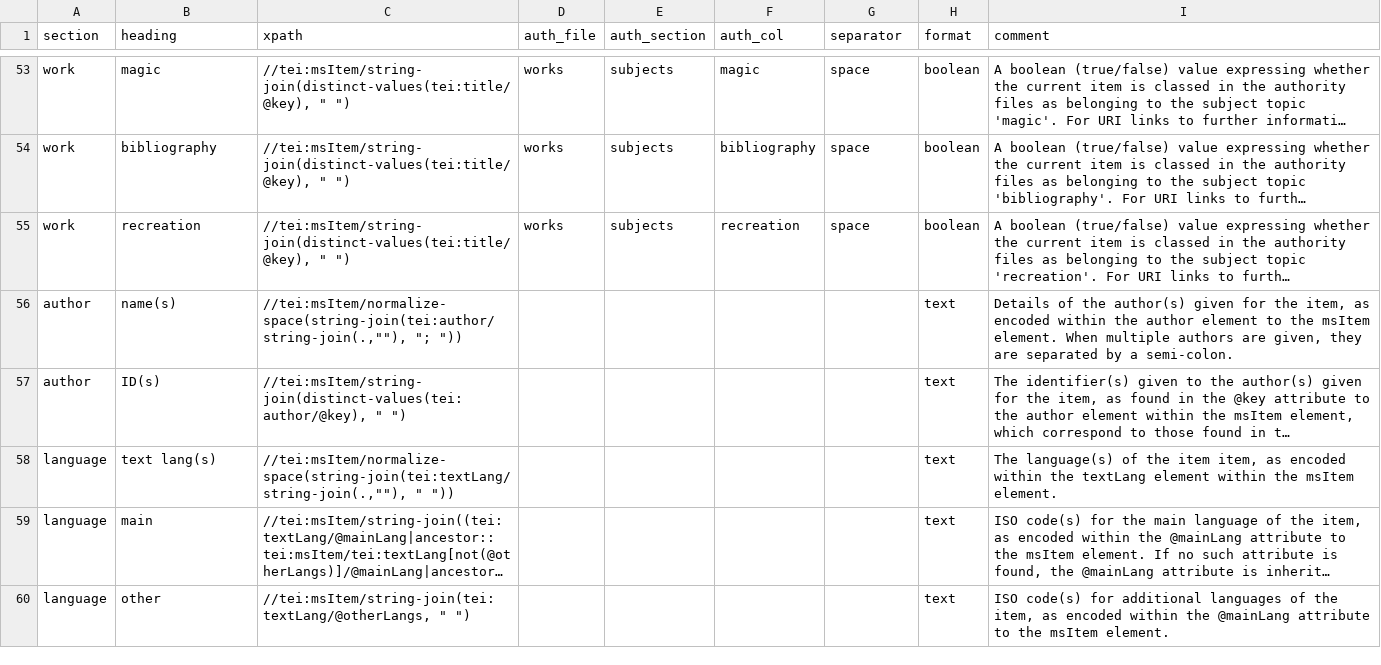
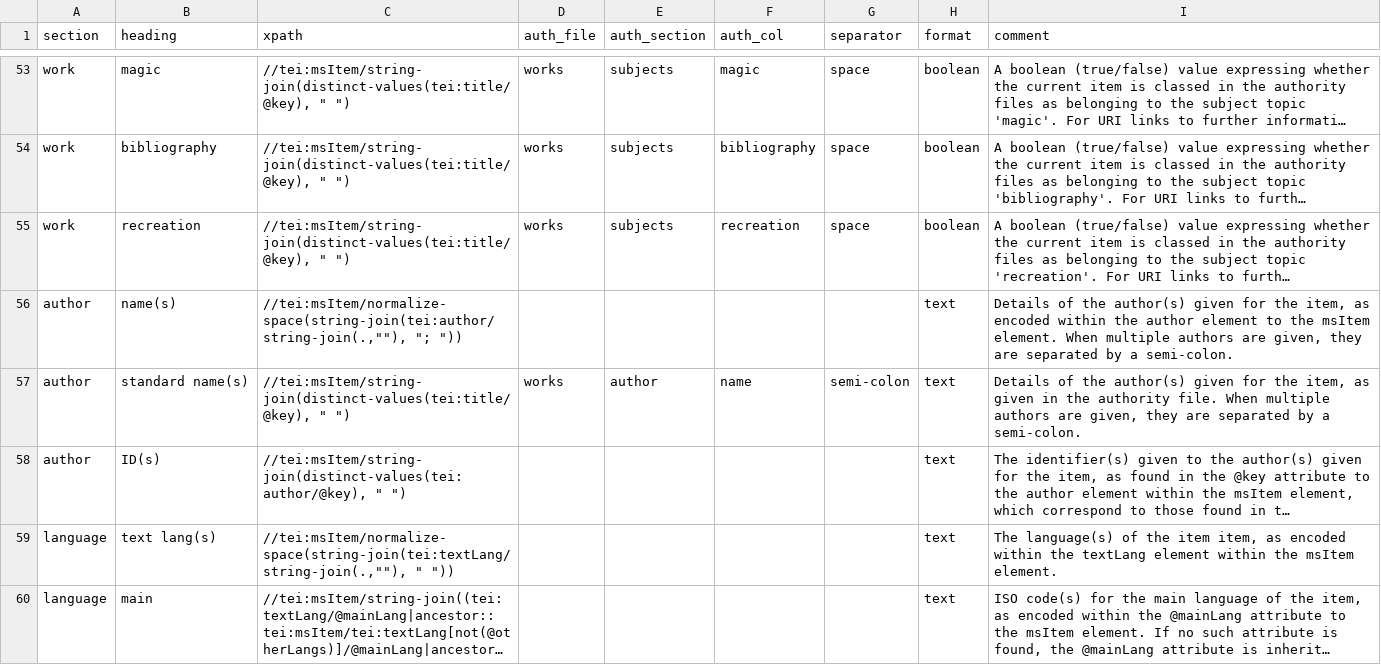
Before and after one commit to dowsmiller-test-env/enabling-digital-research, a CSV file: tabular_data/config/collection/contents.csv, drawn as a sheet; only a part is shown, gaps mark what is left out; the shorter side is filled out with more unchanged rows; long unchanged cells end in …; the diff names each change by its address in the sheet, - before the commit and + after, or states it on an @@ line.

Commit message:
Updates to configs
– Fixed XPath for max/min text block height in overview_simple
– Added column for author standard name in contents

```diff
--- a/tabular_data/config/collection/contents.csv
+++ b/tabular_data/config/collection/contents.csv
+row 57: author | standard name(s) | //tei:msItem/string-join(distinct-values(tei:title/@key), " ") | works | author | name | semi-colon | text | Details of the author(s) given for the item, as given in the authority file. When multiple authors are given, they are separated by a semi-colon.
```
Also changed, not shown: tabular_data/config/collection/_overview_simple.csv.
